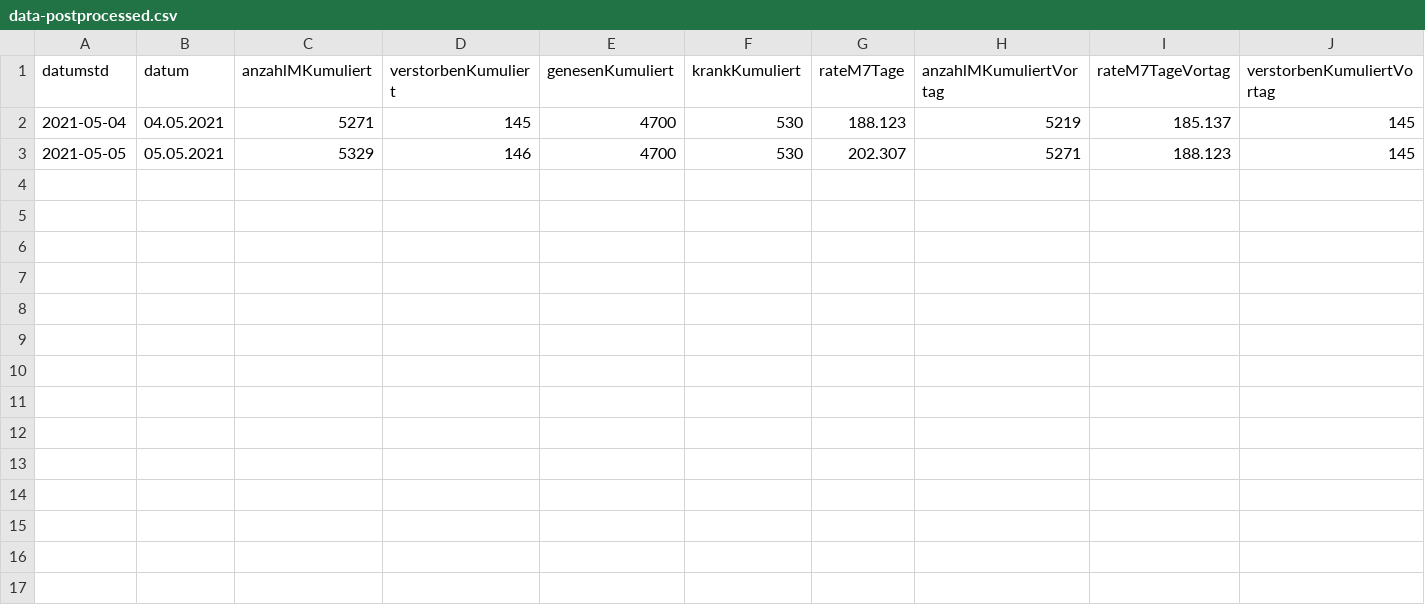
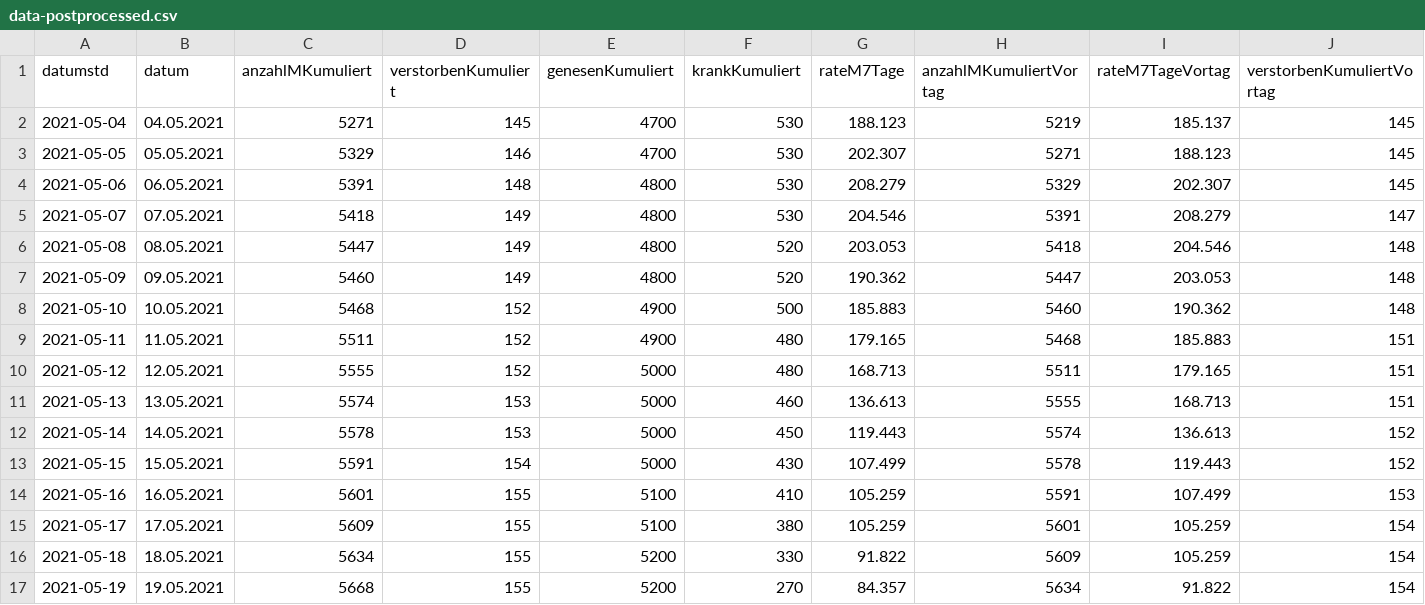
Before and after one commit to solygen/flat-covid19-olpe, a CSV file: data-postprocessed.csv, drawn as a sheet; the diff names each change by its address in the sheet, - before the commit and + after, or states it on an @@ line.

Commit message:
Flat: latest data (2021-05-20T06:10:02.894Z) {   "date": "2021-05-20T06:10:02.894Z",   "files": [     {       "name": "data-history.csv",       "deltaBytes": 15725,       "source": "https://www.lzg.nrw.de/covid19/daten/covid19_5966.csv"     },     {       "name": "data-postprocessed.csv",       "deltaBytes": 921,       "source": "https://www.lzg.nrw.de/covid19/daten/covid19_5966.csv"     }   ] }

```diff
--- a/data-postprocessed.csv
+++ b/data-postprocessed.csv
+row 4: 2021-05-06 | 06.05.2021 | 5391 | 148 | 4800 | 530 | 208.279 | 5329 | 202.307 | 145
+row 5: 2021-05-07 | 07.05.2021 | 5418 | 149 | 4800 | 530 | 204.546 | 5391 | 208.279 | 147
+row 6: 2021-05-08 | 08.05.2021 | 5447 | 149 | 4800 | 520 | 203.053 | 5418 | 204.546 | 148
+row 7: 2021-05-09 | 09.05.2021 | 5460 | 149 | 4800 | 520 | 190.362 | 5447 | 203.053 | 148
+row 8: 2021-05-10 | 10.05.2021 | 5468 | 152 | 4900 | 500 | 185.883 | 5460 | 190.362 | 148
+row 9: 2021-05-11 | 11.05.2021 | 5511 | 152 | 4900 | 480 | 179.165 | 5468 | 185.883 | 151
+row 10: 2021-05-12 | 12.05.2021 | 5555 | 152 | 5000 | 480 | 168.713 | 5511 | 179.165 | 151
+row 11: 2021-05-13 | 13.05.2021 | 5574 | 153 | 5000 | 460 | 136.613 | 5555 | 168.713 | 151
+row 12: 2021-05-14 | 14.05.2021 | 5578 | 153 | 5000 | 450 | 119.443 | 5574 | 136.613 | 152
+row 13: 2021-05-15 | 15.05.2021 | 5591 | 154 | 5000 | 430 | 107.499 | 5578 | 119.443 | 152
+row 14: 2021-05-16 | 16.05.2021 | 5601 | 155 | 5100 | 410 | 105.259 | 5591 | 107.499 | 153
+row 15: 2021-05-17 | 17.05.2021 | 5609 | 155 | 5100 | 380 | 105.259 | 5601 | 105.259 | 154
+row 16: 2021-05-18 | 18.05.2021 | 5634 | 155 | 5200 | 330 | 91.822 | 5609 | 105.259 | 154
+row 17: 2021-05-19 | 19.05.2021 | 5668 | 155 | 5200 | 270 | 84.357 | 5634 | 91.822 | 154
```
Also changed, not shown: 1 other file.
